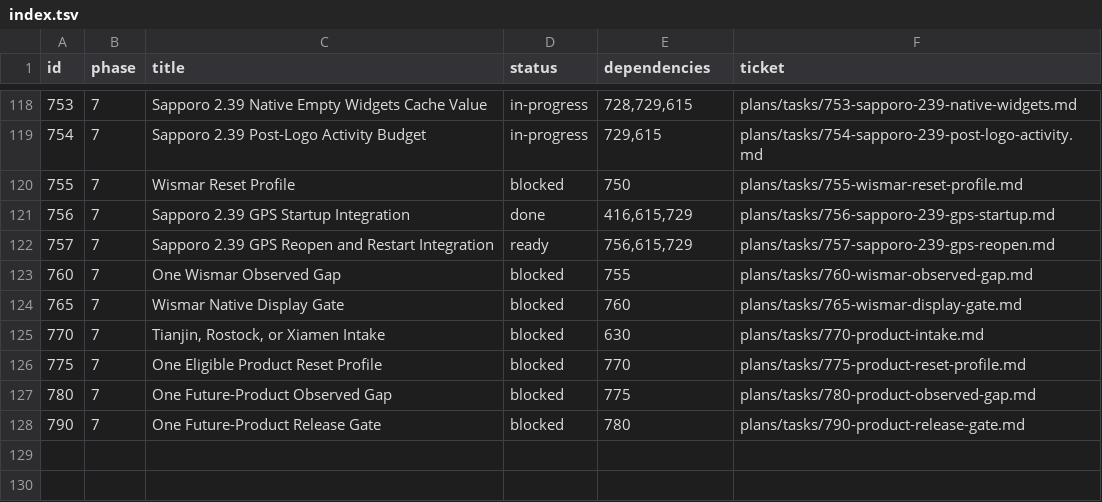
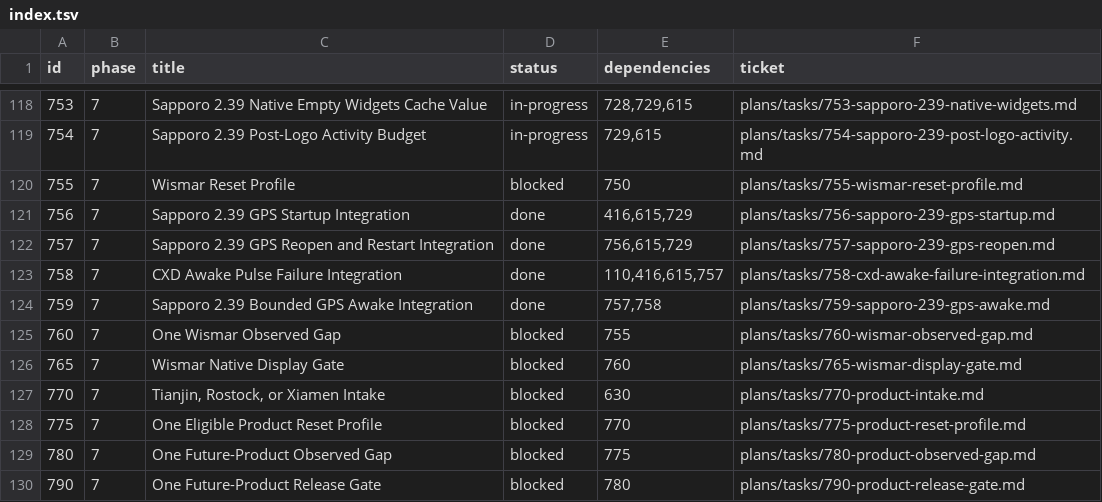
Before and after one commit to palmsnipe/suunto-emu, a TSV file: plans/index.tsv, drawn as a sheet; only a part is shown, gaps mark what is left out.

Commit message:
Integrate bounded Sapporo GPS awake and correct sampling clipping

```diff
--- a/plans/index.tsv
+++ b/plans/index.tsv
@@ -121,3 +121,5 @@ id	phase	title	status	dependencies	ticket
 756	7	Sapporo 2.39 GPS Startup Integration	done	416,615,729	plans/tasks/756-sapporo-239-gps-startup.md
-757	7	Sapporo 2.39 GPS Reopen and Restart Integration	ready	756,615,729	plans/tasks/757-sapporo-239-gps-reopen.md
+757	7	Sapporo 2.39 GPS Reopen and Restart Integration	done	756,615,729	plans/tasks/757-sapporo-239-gps-reopen.md
+758	7	CXD Awake Pulse Failure Integration	done	110,416,615,757	plans/tasks/758-cxd-awake-failure-integration.md
+759	7	Sapporo 2.39 Bounded GPS Awake Integration	done	757,758	plans/tasks/759-sapporo-239-gps-awake.md
 760	7	One Wismar Observed Gap	blocked	755	plans/tasks/760-wismar-observed-gap.md
```
Also changed, not shown: 41 other files.
